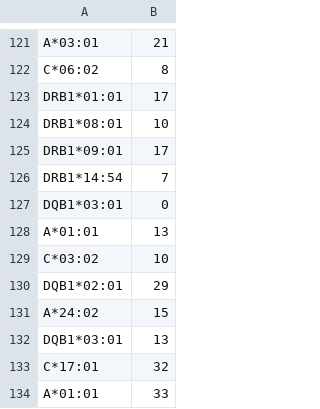
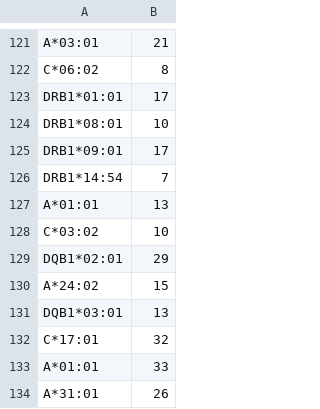
Before and after one commit to bmatern/ImmunogenicEpitopes, a CSV file: output/EpitopesPerAllelePositive.csv, drawn as a sheet; only a part is shown, gaps mark what is left out; the shorter side is filled out with more unchanged rows; the diff names each change by its address in the sheet, - before the commit and + after, or states it on an @@ line.

Commit message:
filtering non-matched alleles

```diff
--- a/output/EpitopesPerAllelePositive.csv
+++ b/output/EpitopesPerAllelePositive.csv
-row 127: DQB1*03:01 | 0
```
Also changed, not shown: 3 other files.
